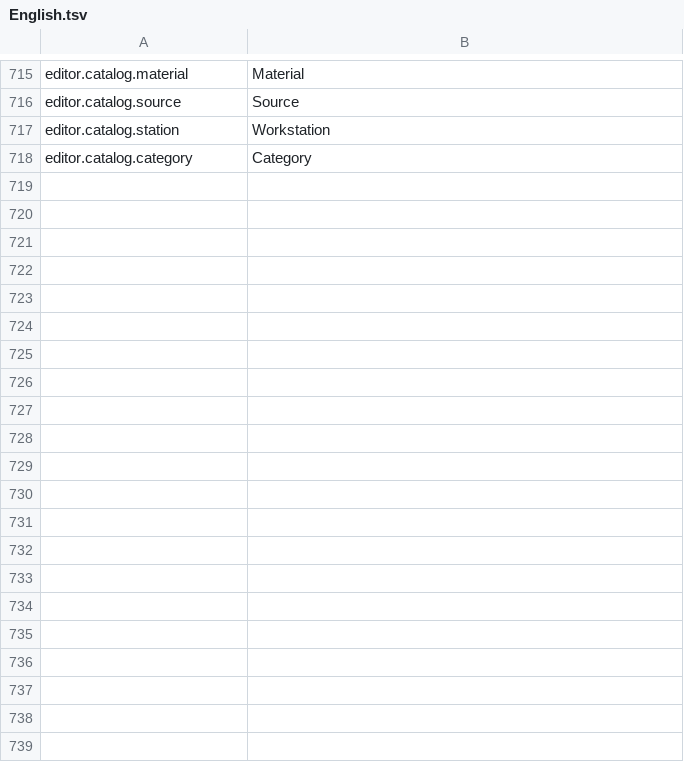
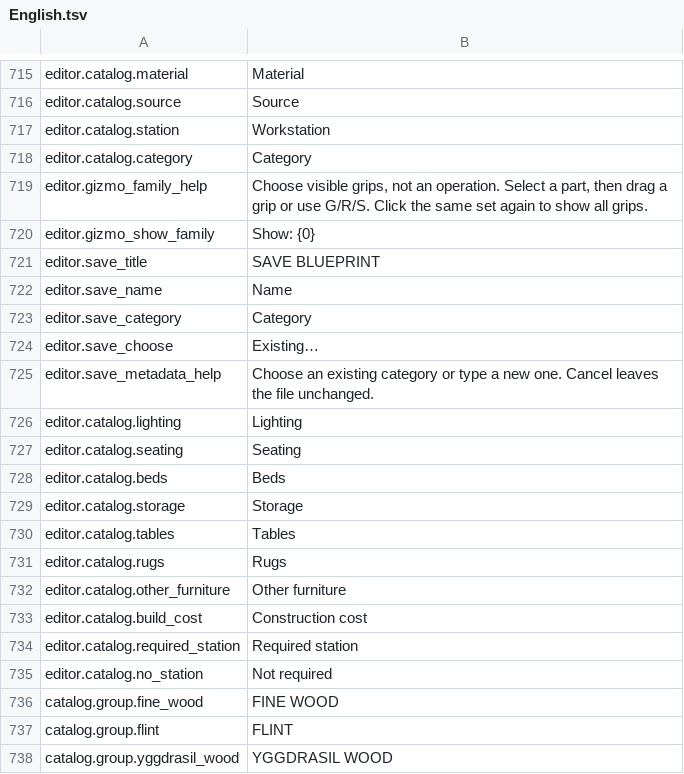
Before and after one commit to MaikiOS/BuildWorks, a TSV file: tools/BuildWorks.UiWorkbench/Assets/Editor/RuntimeSources/English.tsv, drawn as a sheet; only a part is shown, gaps mark what is left out; the diff covers the shown part only.

Commit message:
Add bounded external construction library import with verified editor copy flow

```diff
--- a/tools/BuildWorks.UiWorkbench/Assets/Editor/RuntimeSources/English.tsv
+++ b/tools/BuildWorks.UiWorkbench/Assets/Editor/RuntimeSources/English.tsv
@@ -718 +718,21 @@ editor.catalog.station	Workstation
 editor.catalog.category	Category
+editor.gizmo_family_help	Choose visible grips, not an operation. Select a part, then drag a grip or use G/R/S. Click the same set again to show all grips.
+editor.gizmo_show_family	Show: {0}
+editor.save_title	SAVE BLUEPRINT
+editor.save_name	Name
+editor.save_category	Category
+editor.save_choose	Existing…
+editor.save_metadata_help	Choose an existing category or type a new one. Cancel leaves the file unchanged.
+editor.catalog.lighting	Lighting
+editor.catalog.seating	Seating
+editor.catalog.beds	Beds
+editor.catalog.storage	Storage
+editor.catalog.tables	Tables
+editor.catalog.rugs	Rugs
+editor.catalog.other_furniture	Other furniture
+editor.catalog.build_cost	Construction cost
+editor.catalog.required_station	Required station
+editor.catalog.no_station	Not required
+catalog.group.fine_wood	FINE WOOD
+catalog.group.flint	FLINT
+catalog.group.yggdrasil_wood	YGGDRASIL WOOD
```
Also changed, not shown: 12 added rows elsewhere in this file, src/BuildWorks/Translations/Russian.tsv, 35 other files.
